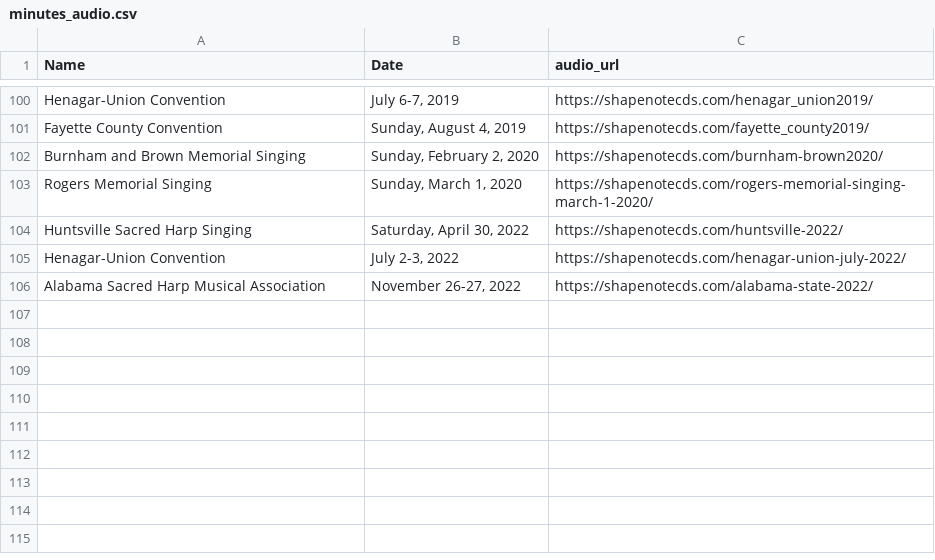
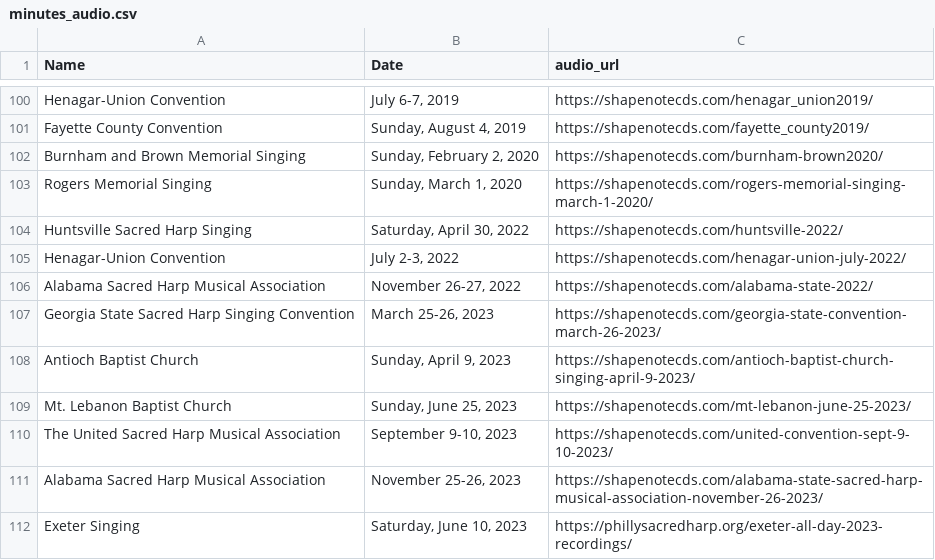
Before and after one commit to marktgodfrey/fasolaminutes_parsing, a CSV file: minutes_audio.csv, drawn as a sheet; only a part is shown, gaps mark what is left out.

Commit message:
2023 minutes

```diff
--- a/minutes_audio.csv
+++ b/minutes_audio.csv
@@ -106 +106,7 @@
 "Alabama Sacred Harp Musical Association","November 26-27, 2022","https://shapenotecds.com/alabama-state-2022/"
+"Georgia State Sacred Harp Singing Convention","March 25-26, 2023","https://shapenotecds.com/georgia-state-convention-march-26-2023/"
+"Antioch Baptist Church","Sunday, April 9, 2023","https://shapenotecds.com/antioch-baptist-church-singing-april-9-2023/"
+"Mt. Lebanon Baptist Church","Sunday, June 25, 2023","https://shapenotecds.com/mt-lebanon-june-25-2023/"
+"The United Sacred Harp Musical Association","September 9-10, 2023","https://shapenotecds.com/united-convention-sept-9-10-2023/"
+"Alabama Sacred Harp Musical Association","November 25-26, 2023","https://shapenotecds.com/alabama-state-sacred-harp-musical-association-november-26-2023/"
+"Exeter Singing","Saturday, June 10, 2023","https://phillysacredharp.org/exeter-all-day-2023-recordings/"
```
Also changed, not shown: FaSoLa Minutes Corrections (Responses) - Form Responses.csv, virtual.csv, 5 other files.
